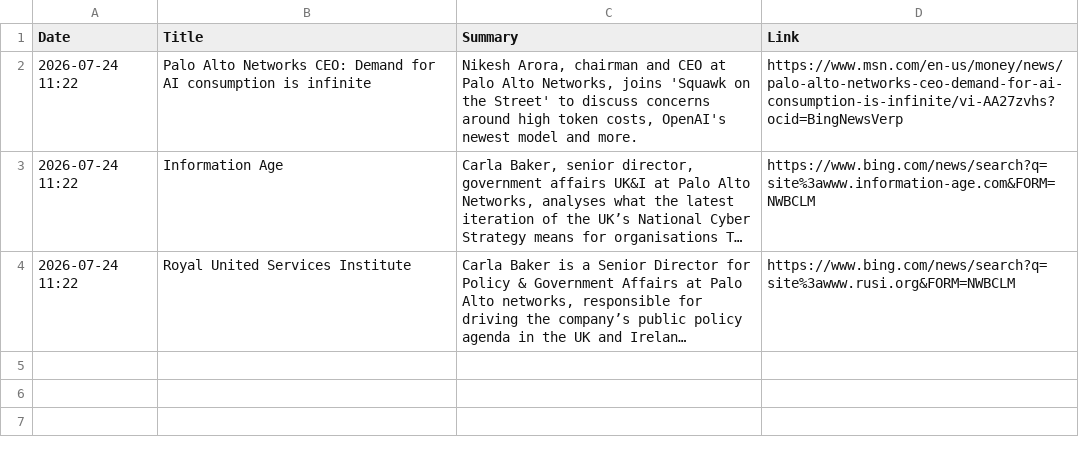
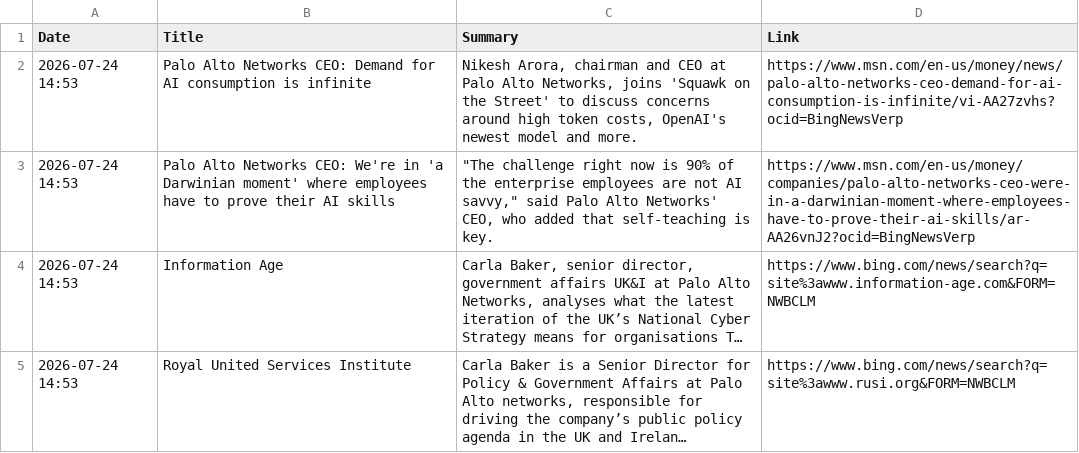
Before and after one commit to ashnaHPR/HPRxPANW-UK-tracker, a CSV file: summaries/monthly/2026/07.csv, drawn as a sheet; long unchanged cells end in …; addresses are those after the commit; the diff names each change by its address in the sheet, - before the commit and + after, or states it on an @@ line.

```diff
--- a/summaries/monthly/2026/07.csv
+++ b/summaries/monthly/2026/07.csv
-A2 (Date): 2026-07-24 11:22
+A2 (Date): 2026-07-24 14:53
+row 3: 2026-07-24 14:53 | Palo Alto Networks CEO: We're in 'a Darwinian moment' where employees have to prove their AI skills | "The challenge right now is 90% of the enterprise employees are not AI savvy," said Palo Alto Networks' CEO, who added that self-teaching is key. | https://www.msn.com/en-us/money/companies/palo-alto-networks-ceo-were-in-a-darwinian-moment-where-employees-have-to-prove-their-ai-skills/ar-AA26vnJ2?ocid=BingNewsVerp
-A4:A5 (Date): 2026-07-24 11:22
+A4:A5 (Date): 2026-07-24 14:53
```
Also changed, not shown: 1 other file.
